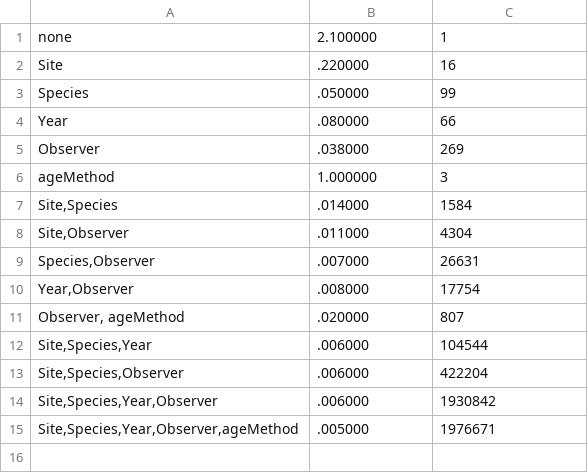
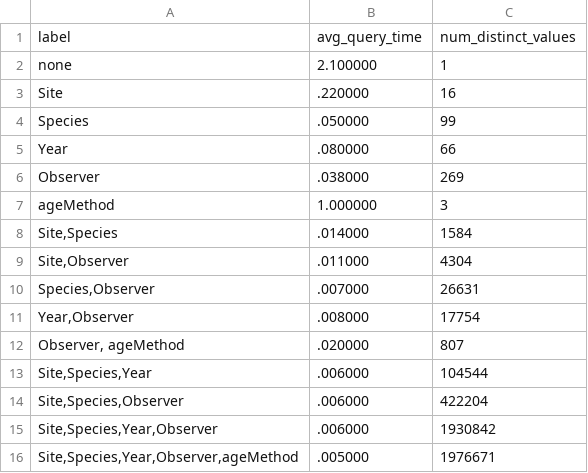
Before and after one commit to ceh58/bren-eds213-data, a CSV file: Week-10/assignment-9.csv, drawn as a sheet; the diff names each change by its address in the sheet, - before the commit and + after, or states it on an @@ line.

Commit message:
Fix .csv.

```diff
--- a/Week-10/assignment-9.csv
+++ b/Week-10/assignment-9.csv
+row 1: label | avg_query_time | num_distinct_values
```
